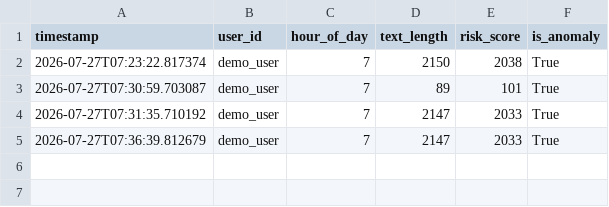
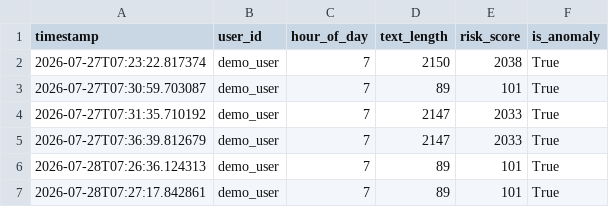
Before and after one commit to abrar227/peronalDataLeakage, a CSV file: logs/activity_log.csv, drawn as a sheet.

```diff
--- a/logs/activity_log.csv
+++ b/logs/activity_log.csv
@@ -5 +5,3 @@ timestamp,user_id,hour_of_day,text_length,risk_score,is_anomaly
 2026-07-27T07:36:39.812679,demo_user,7,2147,2033,True
+2026-07-28T07:26:36.124313,demo_user,7,89,101,True
+2026-07-28T07:27:17.842861,demo_user,7,89,101,True
```
Also changed, not shown: 5 other files.
